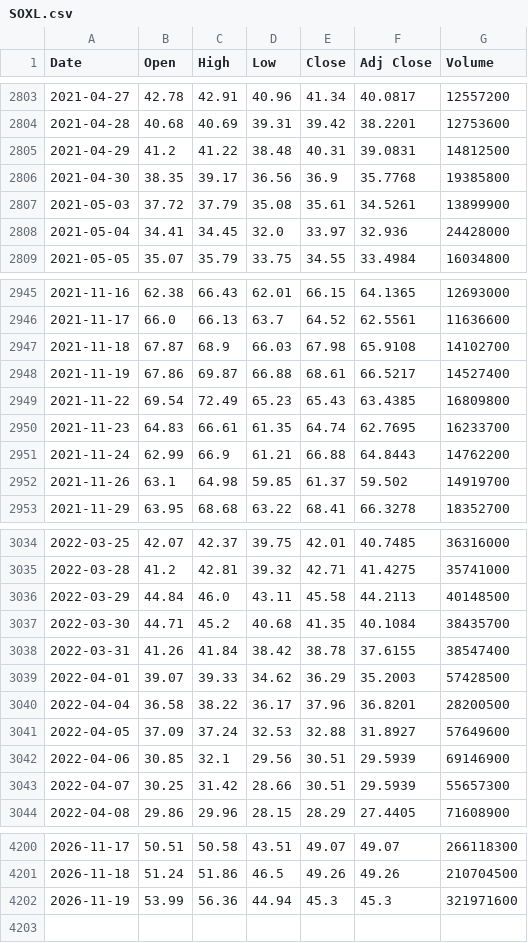
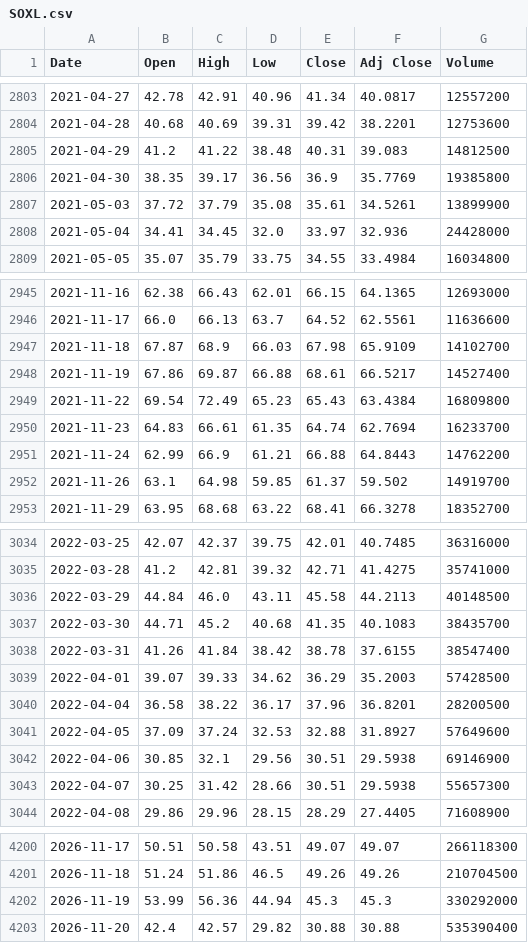
Before and after one commit to lifekoo112233-cmyk/Backtester-stock, a CSV file: data/SOXL.csv, drawn as a sheet; only a part is shown, gaps mark what is left out; the diff covers the shown part only.

```diff
--- a/data/SOXL.csv
+++ b/data/SOXL.csv
@@ -2804,4 +2804,4 @@ Date,Open,High,Low,Close,Adj Close,Volume
 2021-04-28,40.68,40.69,39.31,39.42,38.2201,12753600
-2021-04-29,41.2,41.22,38.48,40.31,39.0831,14812500
-2021-04-30,38.35,39.17,36.56,36.9,35.7768,19385800
+2021-04-29,41.2,41.22,38.48,40.31,39.083,14812500
+2021-04-30,38.35,39.17,36.56,36.9,35.7769,19385800
 2021-05-03,37.72,37.79,35.08,35.61,34.5261,13899900
@@ -2946,6 +2946,6 @@ Date,Open,High,Low,Close,Adj Close,Volume
 2021-11-17,66.0,66.13,63.7,64.52,62.5561,11636600
-2021-11-18,67.87,68.9,66.03,67.98,65.9108,14102700
+2021-11-18,67.87,68.9,66.03,67.98,65.9109,14102700
 2021-11-19,67.86,69.87,66.88,68.61,66.5217,14527400
-2021-11-22,69.54,72.49,65.23,65.43,63.4385,16809800
-2021-11-23,64.83,66.61,61.35,64.74,62.7695,16233700
+2021-11-22,69.54,72.49,65.23,65.43,63.4384,16809800
+2021-11-23,64.83,66.61,61.35,64.74,62.7694,16233700
 2021-11-24,62.99,66.9,61.21,66.88,64.8443,14762200
@@ -3036,3 +3036,3 @@ Date,Open,High,Low,Close,Adj Close,Volume
 2022-03-29,44.84,46.0,43.11,45.58,44.2113,40148500
-2022-03-30,44.71,45.2,40.68,41.35,40.1084,38435700
+2022-03-30,44.71,45.2,40.68,41.35,40.1083,38435700
 2022-03-31,41.26,41.84,38.42,38.78,37.6155,38547400
@@ -3041,4 +3041,4 @@ Date,Open,High,Low,Close,Adj Close,Volume
 2022-04-05,37.09,37.24,32.53,32.88,31.8927,57649600
-2022-04-06,30.85,32.1,29.56,30.51,29.5939,69146900
-2022-04-07,30.25,31.42,28.66,30.51,29.5939,55657300
+2022-04-06,30.85,32.1,29.56,30.51,29.5938,69146900
+2022-04-07,30.25,31.42,28.66,30.51,29.5938,55657300
 2022-04-08,29.86,29.96,28.15,28.29,27.4405,71608900
@@ -4201,2 +4201,3 @@ Date,Open,High,Low,Close,Adj Close,Volume
 2026-11-18,51.24,51.86,46.5,49.26,49.26,210704500
-2026-11-19,53.99,56.36,44.94,45.3,45.3,321971600
+2026-11-19,53.99,56.36,44.94,45.3,45.3,330292000
+2026-11-20,42.4,42.57,29.82,30.88,30.88,535390400
```
Also changed, not shown: 43 edited cells elsewhere in this file, data/000660.KS.csv, data/005930.KS.csv, 9 other files.
